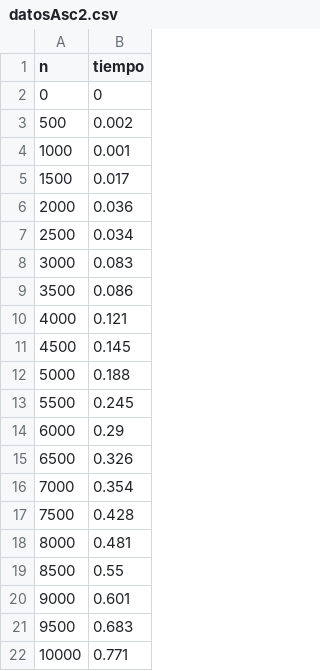
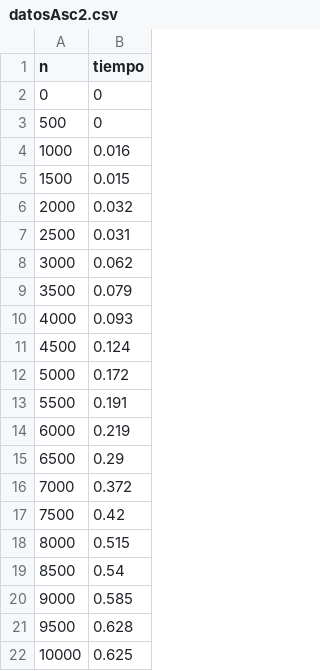
Before and after one commit to matuneville/Algoritmos-y-Estructuras-de-Datos-1, a CSV file: Labo/Resueltos/labo09/archivos/datosAsc2.csv, drawn as a sheet.

```diff
--- a/Labo/Resueltos/labo09/archivos/datosAsc2.csv
+++ b/Labo/Resueltos/labo09/archivos/datosAsc2.csv
@@ -2,21 +2,21 @@ n	tiempo
 0	0
-500	0.002
-1000	0.001
-1500	0.017
-2000	0.036
-2500	0.034
-3000	0.083
-3500	0.086
-4000	0.121
-4500	0.145
-5000	0.188
-5500	0.245
-6000	0.29
-6500	0.326
-7000	0.354
-7500	0.428
-8000	0.481
-8500	0.55
-9000	0.601
-9500	0.683
-10000	0.771
+500	0
+1000	0.016
+1500	0.015
+2000	0.032
+2500	0.031
+3000	0.062
+3500	0.079
+4000	0.093
+4500	0.124
+5000	0.172
+5500	0.191
+6000	0.219
+6500	0.29
+7000	0.372
+7500	0.42
+8000	0.515
+8500	0.54
+9000	0.585
+9500	0.628
+10000	0.625
```
Also changed, not shown: Labo/Resueltos/labo09/archivos/datosAsc.csv, Labo/Resueltos/labo09/archivos/datosConRepetido.csv, 19 other files.
